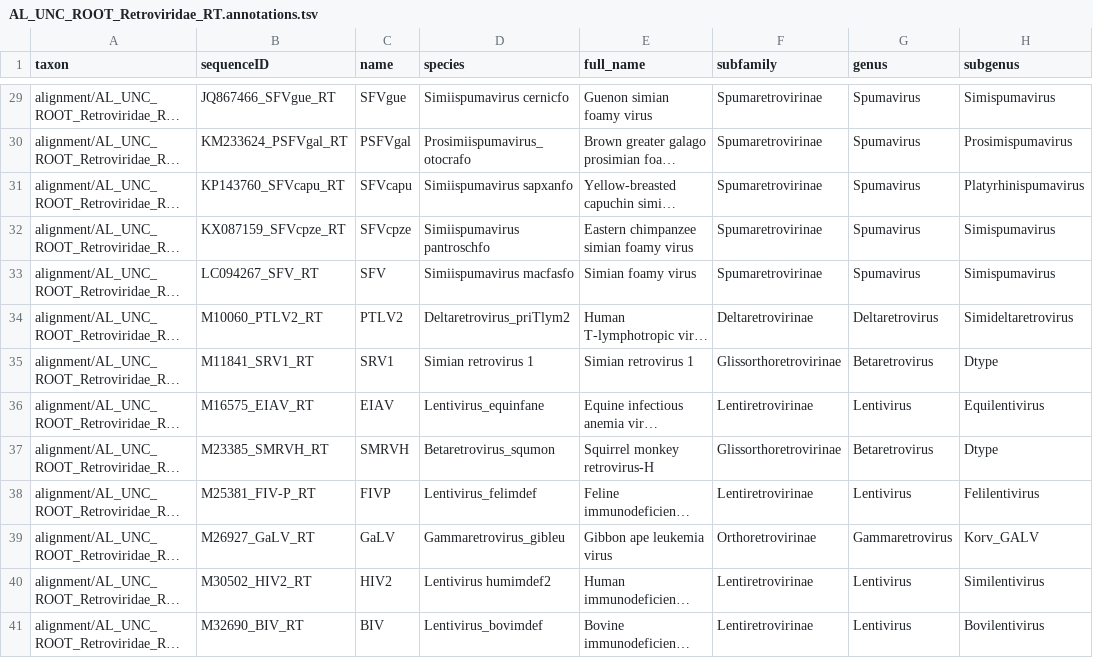
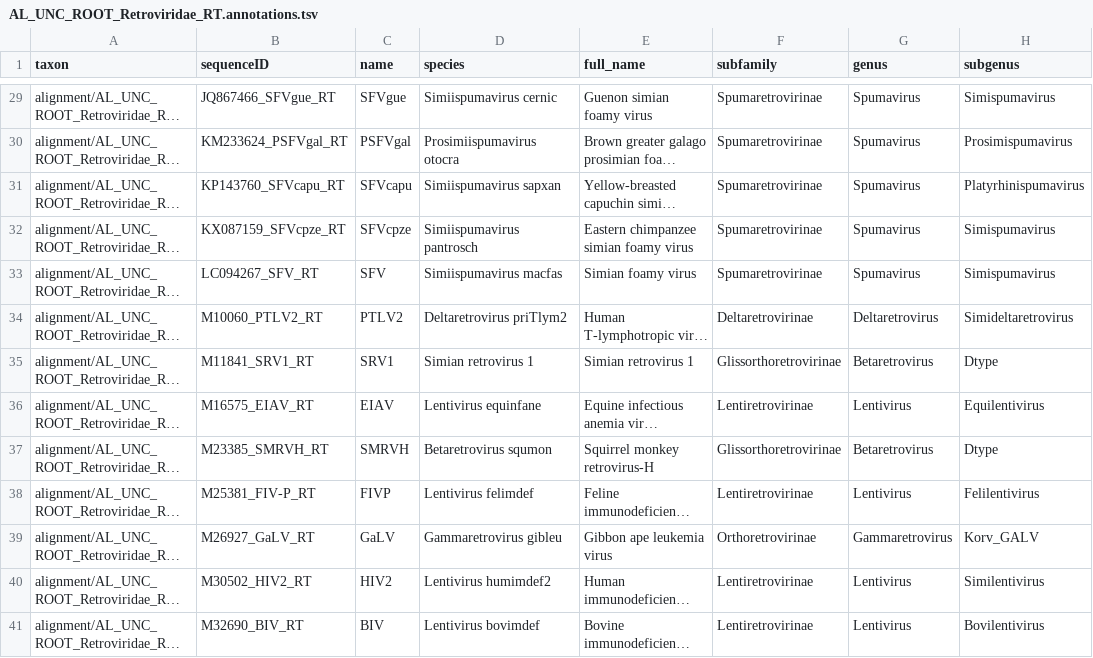
Before and after one commit to giffordlabcvr/RVdb, a TSV file: trees/xrv/AL_UNC_ROOT_Retroviridae_RT.annotations.tsv, drawn as a sheet; only a part is shown, gaps mark what is left out; long unchanged cells end in …; the diff covers the shown part only; the diff names each change by its address in the sheet, - before the commit and + after, or states it on an @@ line.

```diff
--- a/trees/xrv/AL_UNC_ROOT_Retroviridae_RT.annotations.tsv
+++ b/trees/xrv/AL_UNC_ROOT_Retroviridae_RT.annotations.tsv
-D29 (species): Simiispumavirus cernicfo
+D29 (species): Simiispumavirus cernic
-D30 (species): Prosimiispumavirus_otocrafo
+D30 (species): Prosimiispumavirus otocra
-D31 (species): Simiispumavirus sapxanfo
+D31 (species): Simiispumavirus sapxan
-D32 (species): Simiispumavirus pantroschfo
+D32 (species): Simiispumavirus pantrosch
-D33 (species): Simiispumavirus macfasfo
+D33 (species): Simiispumavirus macfas
-D34 (species): Deltaretrovirus_priTlym2
+D34 (species): Deltaretrovirus priTlym2
-D36 (species): Lentivirus_equinfane
+D36 (species): Lentivirus equinfane
-D37 (species): Betaretrovirus_squmon
+D37 (species): Betaretrovirus squmon
-D38 (species): Lentivirus_felimdef
+D38 (species): Lentivirus felimdef
-D39 (species): Gammaretrovirus_gibleu
+D39 (species): Gammaretrovirus gibleu
-D41 (species): Lentivirus_bovimdef
+D41 (species): Lentivirus bovimdef
```
Also changed, not shown: 35 edited cells elsewhere in this file, 10 other files.
